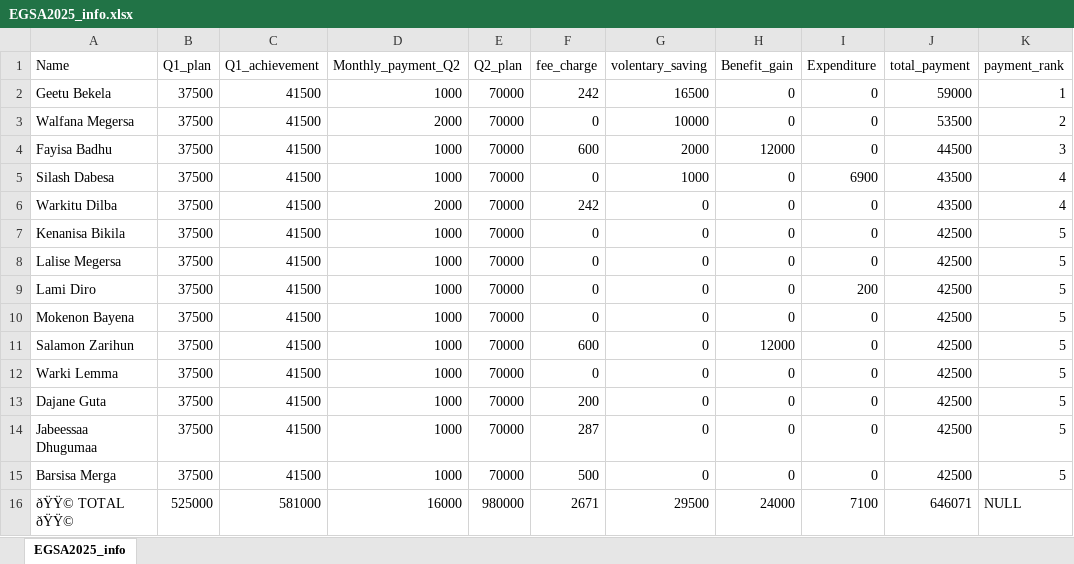
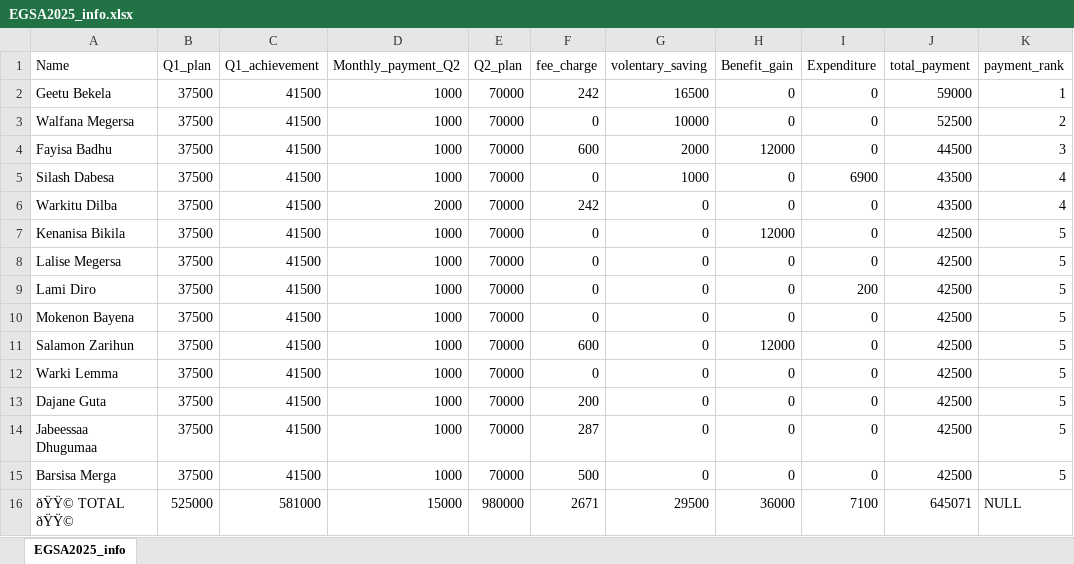
Before and after one commit to Walfaanaa/EGSA2025, an Excel workbook: EGSA2025_info.xlsx, sheet EGSA2025_info, drawn as a sheet; values as stored, in another font and other column widths than the file's, no borders; the diff names each change by its address in the sheet, - before the commit and + after, or states it on an @@ line.

Commit message:
Add files via upload

```diff
--- a/EGSA2025_info.xlsx (sheet EGSA2025_info)
+++ b/EGSA2025_info.xlsx (sheet EGSA2025_info)
-D3 (Monthly_payment_Q2): 2000
+D3 (Monthly_payment_Q2): 1000
-J3 (total_payment): 53500
+J3 (total_payment): 52500
-H7 (Benefit_gain): 0
+H7 (Benefit_gain): 12000
-D16 (Monthly_payment_Q2): 16000
+D16 (Monthly_payment_Q2): 15000
-H16 (Benefit_gain): 24000
+H16 (Benefit_gain): 36000
-J16 (total_payment): 646071
+J16 (total_payment): 645071
```
